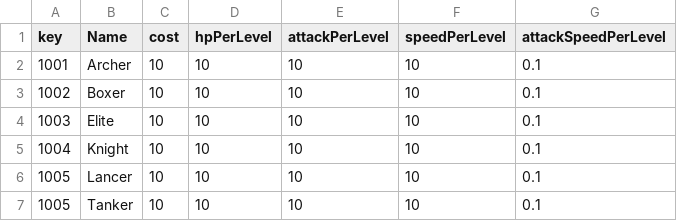
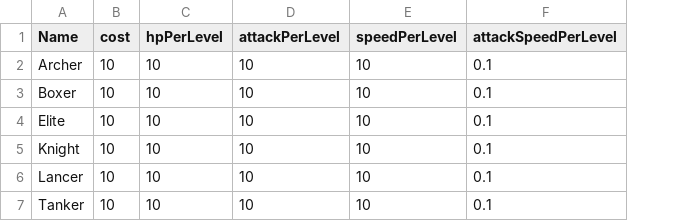
Before and after one commit to Ahnseungmo/paladog, a CSV file: WinAPI_2504/Resources/Tables/AllyTable.csv, drawn as a sheet; the diff names each change by its address in the sheet, - before the commit and + after, or states it on an @@ line.

```diff
--- a/WinAPI_2504/Resources/Tables/AllyTable.csv
+++ b/WinAPI_2504/Resources/Tables/AllyTable.csv
-column A (key), rows 2-7: 1001 | 1002 | 1003 | 1004 | 1005 | 1005
```
Also changed, not shown: WinAPI_2504/Resources/Tables/CharacterTable.csv, 5 other files.
